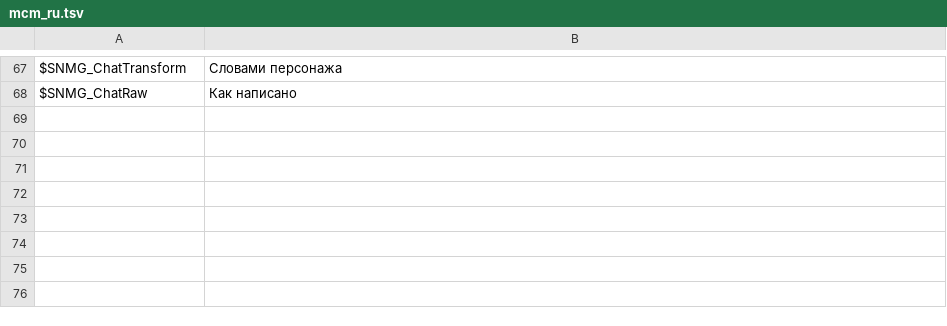
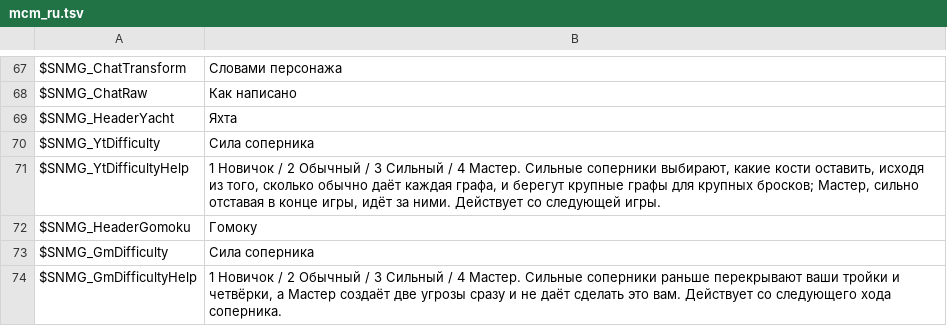
Before and after one commit to nightlantern-mods/skyrimnet_MiniGame, a TSV file: translations/ru/mcm_ru.tsv, drawn as a sheet; only a part is shown, gaps mark what is left out; the diff names each change by its address in the sheet, - before the commit and + after, or states it on an @@ line.

```diff
--- a/translations/ru/mcm_ru.tsv
+++ b/translations/ru/mcm_ru.tsv
+row 69: $SNMG_HeaderYacht | Яхта
+row 70: $SNMG_YtDifficulty | Сила соперника
+row 71: $SNMG_YtDifficultyHelp | 1 Новичок / 2 Обычный / 3 Сильный / 4 Мастер. Сильные соперники выбирают, какие кости оставить, исходя из того, сколько обычно даёт каждая графа, и берегут крупные графы для крупных бросков; Мастер, сильно отставая в конце игры, идёт за ними. Действует со следующей игры.
+row 72: $SNMG_HeaderGomoku | Гомоку
+row 73: $SNMG_GmDifficulty | Сила соперника
+row 74: $SNMG_GmDifficultyHelp | 1 Новичок / 2 Обычный / 3 Сильный / 4 Мастер. Сильные соперники раньше перекрывают ваши тройки и четвёрки, а Мастер создаёт две угрозы сразу и не даёт сделать это вам. Действует со следующего хода соперника.
```
Also changed, not shown: translations/de/mcm_de.tsv, translations/ja/mcm_ja.tsv, 16 other files.
